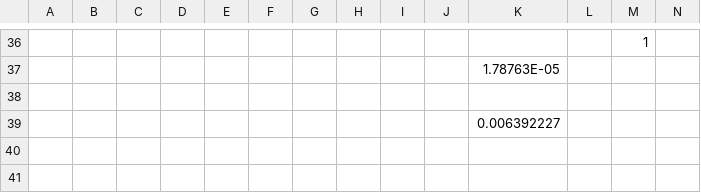
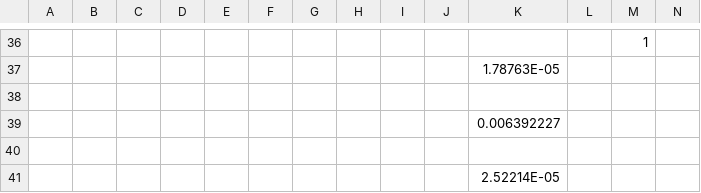
Before and after one commit to Andreea-Bajenaru/Collective_Intelligence, a CSV file: peak_results.csv, drawn as a sheet; only a part is shown, gaps mark what is left out; rows hold the shown columns only; the diff names each change by its address in the sheet, - before the commit and + after, or states it on an @@ line.

```diff
--- a/peak_results.csv
+++ b/peak_results.csv
+row 40: (empty)
+row 41:  |  |  |  |  |  |  |  |  |  | 2.52214E-05
```
Also changed, not shown: 2 other files.
